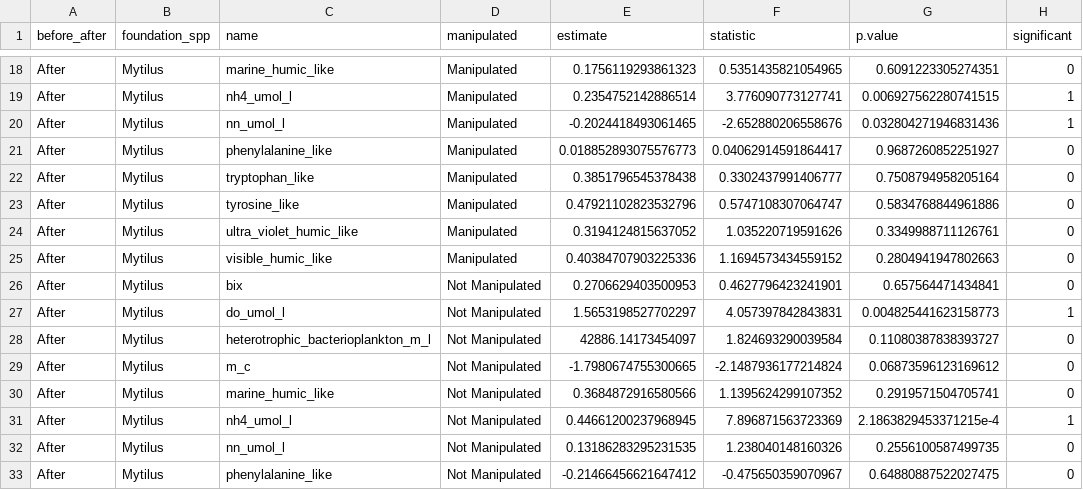
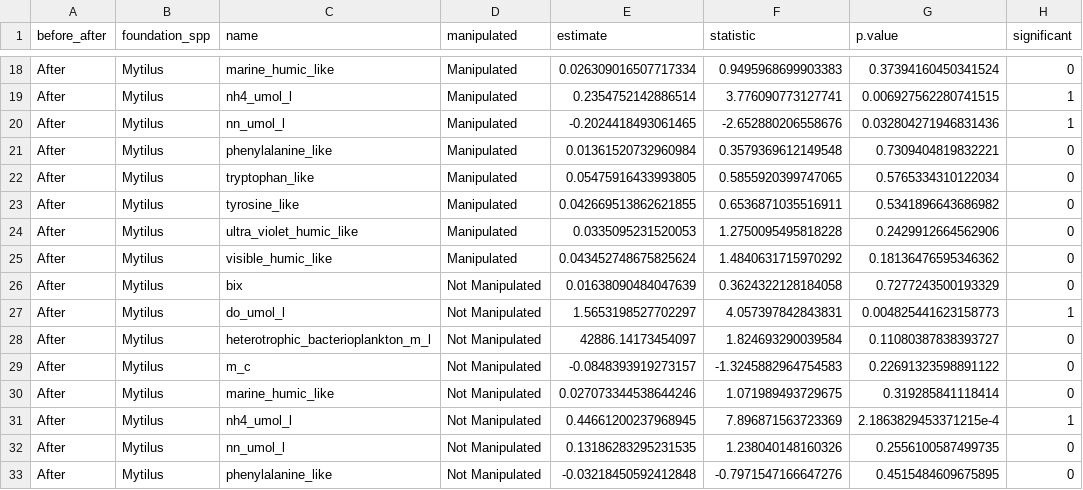
Before and after one commit to njsilbiger/Intertidal-Benthic-Pelagic, a CSV file: Output/ttest_rates.csv, drawn as a sheet; only a part is shown, gaps mark what is left out; the diff covers the shown part only; the diff names each change by its address in the sheet, - before the commit and + after, or states it on an @@ line.

```diff
--- a/Output/ttest_rates.csv
+++ b/Output/ttest_rates.csv
-E18 (estimate): 0.1756119293861323
+E18 (estimate): 0.026309016507717334
-F18 (statistic): 0.5351435821054965
+F18 (statistic): 0.9495968699903383
-G18 (p.value): 0.6091223305274351
+G18 (p.value): 0.37394160450341524
-E21 (estimate): 0.018852893075576773
+E21 (estimate): 0.01361520732960984
-F21 (statistic): 0.04062914591864417
+F21 (statistic): 0.3579369612149548
-G21 (p.value): 0.9687260852251927
+G21 (p.value): 0.7309404819832221
-E22 (estimate): 0.3851796545378438
+E22 (estimate): 0.05475916433993805
-F22 (statistic): 0.3302437991406777
+F22 (statistic): 0.5855920399747065
-G22 (p.value): 0.7508794958205164
+G22 (p.value): 0.5765334310122034
-E23 (estimate): 0.47921102823532796
+E23 (estimate): 0.042669513862621855
-F23 (statistic): 0.5747108307064747
+F23 (statistic): 0.6536871035516911
-G23 (p.value): 0.5834768844961886
+G23 (p.value): 0.5341896643686982
-E24 (estimate): 0.3194124815637052
+E24 (estimate): 0.0335095231520053
-F24 (statistic): 1.035220719591626
+F24 (statistic): 1.2750095495818228
-G24 (p.value): 0.3349988711126761
+G24 (p.value): 0.2429912664562906
-E25 (estimate): 0.40384707903225336
+E25 (estimate): 0.043452748675825624
-F25 (statistic): 1.1694573434559152
+F25 (statistic): 1.4840631715970292
-G25 (p.value): 0.2804941947802663
+G25 (p.value): 0.18136476595346362
-E26 (estimate): 0.2706629403500953
+E26 (estimate): 0.01638090484047639
-F26 (statistic): 0.4627796423241901
+F26 (statistic): 0.3624322128184058
-G26 (p.value): 0.657564471434841
+G26 (p.value): 0.7277243500193329
-E29 (estimate): -1.7980674755300665
+E29 (estimate): -0.0848393919273157
-F29 (statistic): -2.1487936177214824
+F29 (statistic): -1.3245882964754583
-G29 (p.value): 0.06873596123169612
+G29 (p.value): 0.22691323598891122
-E30 (estimate): 0.3684872916580566
+E30 (estimate): 0.027073344538644246
-F30 (statistic): 1.1395624299107352
+F30 (statistic): 1.071989493729675
-G30 (p.value): 0.2919571504705741
+G30 (p.value): 0.319285841118414
-E33 (estimate): -0.21466456621647412
+E33 (estimate): -0.03218450592412848
-F33 (statistic): -0.475650359070967
+F33 (statistic): -0.7971547166647276
-G33 (p.value): 0.64880887522027475
+G33 (p.value): 0.4515484609675895
```
Also changed, not shown: 117 edited cells elsewhere in this file, Output/Rates_controlonlymods.csv, Output/Rates_models.csv, 9 other files.
